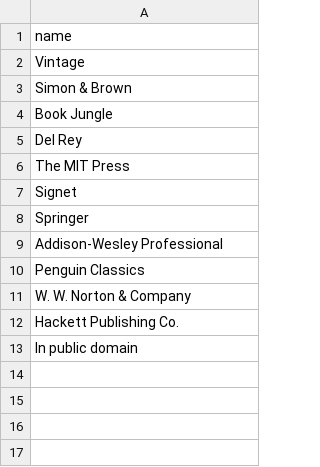
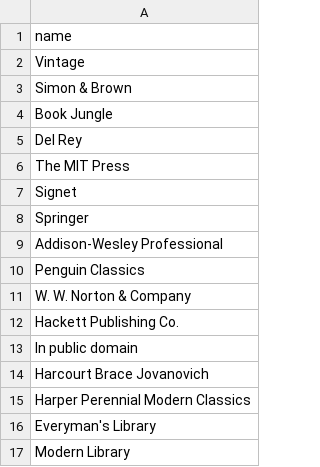
Before and after one commit to Verororo/book-barter, a CSV file: src/BookBarter.Infrastructure/DataSeed/Data/publishers.csv, drawn as a sheet.

```diff
--- a/src/BookBarter.Infrastructure/DataSeed/Data/publishers.csv
+++ b/src/BookBarter.Infrastructure/DataSeed/Data/publishers.csv
@@ -13 +13,5 @@
 "In public domain"
+"Harcourt Brace Jovanovich"
+"Harper Perennial Modern Classics"
+"Everyman's Library"
+"Modern Library"
```
Also changed, not shown: src/BookBarter.Infrastructure/DataSeed/Data/authors.csv, 14 other files.
